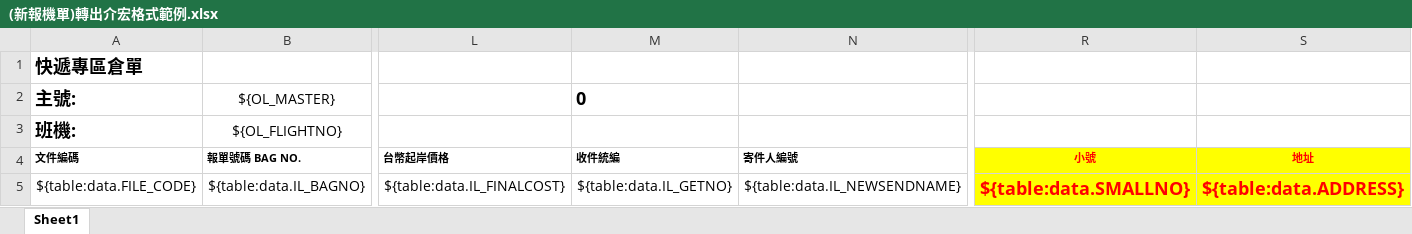
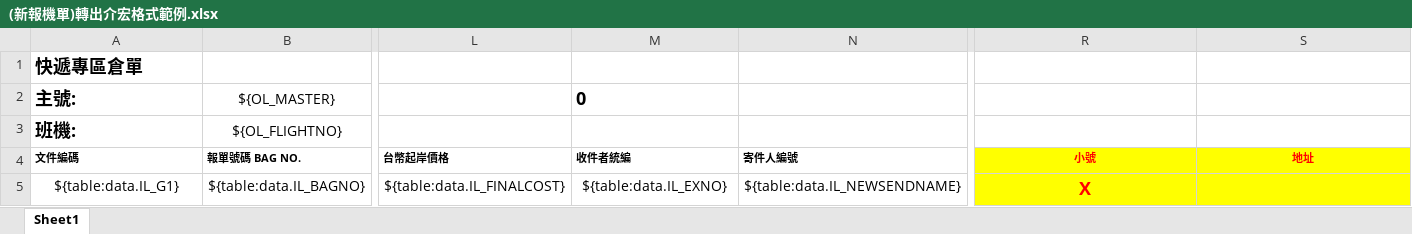
Before and after one commit to a28115665/20170116_Module, an Excel workbook: templates/(新報機單)轉出介宏格式範例.xlsx, sheet Sheet1, drawn as a sheet; only a part is shown, gaps mark what is left out; values as stored, in another font and other column widths than the file's, no borders; conditional formats not drawn; the diff names each change by its address in the sheet, - before the commit and + after, or states it on an @@ line.

```diff
--- a/templates/(新報機單)轉出介宏格式範例.xlsx (sheet Sheet1)
+++ b/templates/(新報機單)轉出介宏格式範例.xlsx (sheet Sheet1)
-M4: 收件統編
+M4: 收件者統編
-A5 (文件編碼): ${table:data.FILE_CODE}
+A5 (文件編碼): ${table:data.IL_G1}
-M5 (收件者統編): ${table:data.IL_GETNO}
+M5 (收件者統編): ${table:data.IL_EXNO}
-R5 (小號): ${table:data.SMALLNO}
+R5 (小號): X
-S5 (地址): ${table:data.ADDRESS}
+S5 (地址): (empty)
```
Also changed, not shown: templates/(舊報機單)轉出關貿格式範例.xlsx, templates/班機表欄位.xlsx, 13 other files.
